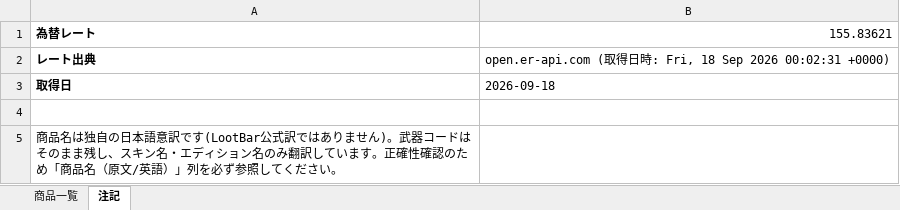
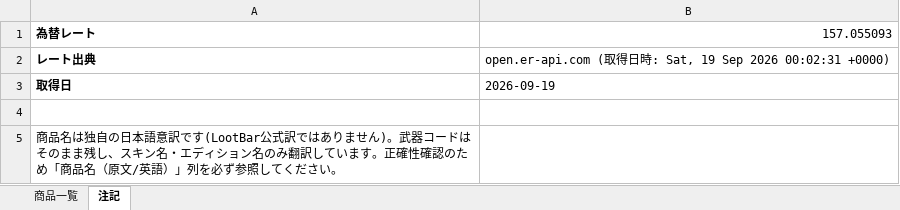
Before and after one commit to oF7QurrcC8tHwu6hgLtGggpqIwvH6ALKRY6gKaq/xS3-ZFWBFEJyC2Y3M6fwl-w9i7SrqNUNj36QwVV, an Excel workbook: output/lootbar_knivesout_market_list.xlsx, sheet 注記, drawn as a sheet; values as stored, in another font and other column widths than the file's, no borders; the diff names each change by its address in the sheet, - before the commit and + after, or states it on an @@ line.

```diff
--- a/output/lootbar_knivesout_market_list.xlsx (sheet 注記)
+++ b/output/lootbar_knivesout_market_list.xlsx (sheet 注記)
-B1: 155.83621
+B1: 157.055093
-B2: …時: Fri, 18 Sep 2026…
+B2: …時: Sat, 19 Sep 2026…
-B3: 2026-09-18
+B3: 2026-09-19
```
Also changed, not shown: sheet 商品一覧, 2 other files.
